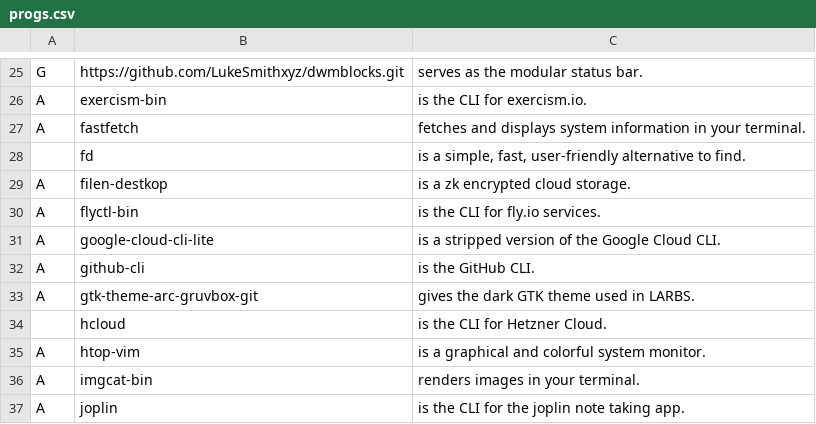
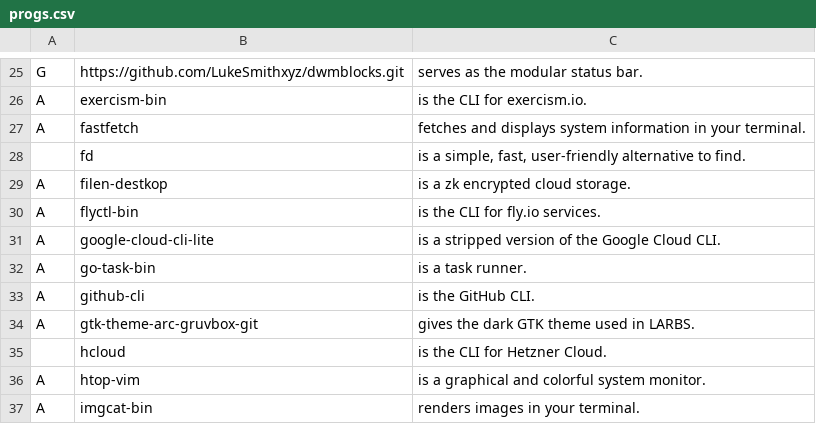
Before and after one commit to sripwoud/LARBS, a CSV file: static/progs.csv, drawn as a sheet; only a part is shown, gaps mark what is left out; the shorter side is filled out with more unchanged rows.

Commit message:
feat: add `go-task-bin` to `progs.csv`

```diff
--- a/static/progs.csv
+++ b/static/progs.csv
@@ -31,2 +31,3 @@ A,flyctl-bin,"is the CLI for fly.io services."
 A,google-cloud-cli-lite,"is a stripped version of the Google Cloud CLI."
+A,go-task-bin,"is a task runner."
 A,github-cli,"is the GitHub CLI."
```
